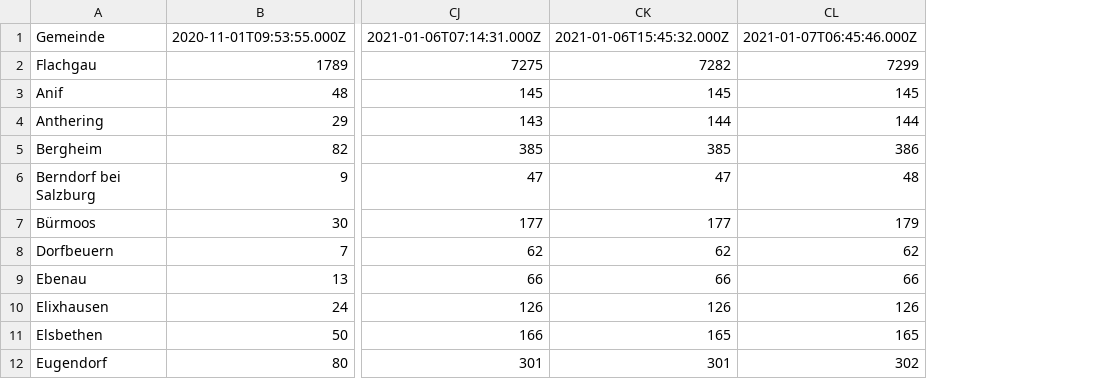
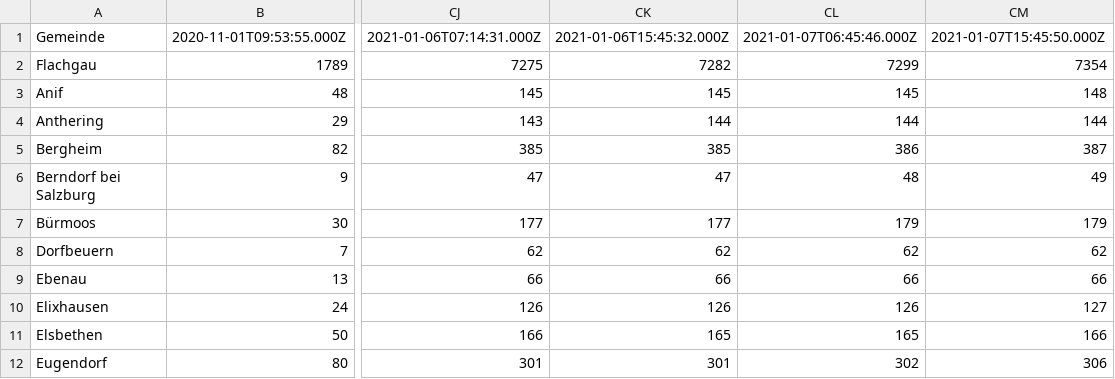
Before and after one commit to fitforfire/covid-sbg, a CSV file: docs/report/gesamt.csv, drawn as a sheet; only a part is shown, gaps mark what is left out; the diff names each change by its address in the sheet, - before the commit and + after, or states it on an @@ line.

```diff
--- a/docs/report/gesamt.csv
+++ b/docs/report/gesamt.csv
+column CM, rows 1-12: 2021-01-07T15:45:50.000Z | 7354 | 148 | 144 | 387 | 49 | 179 | 62 | 66 | 127 | 166 | 306
```
Also changed, not shown: docs/report/aktiv.csv, docs/report/aktiv.tsv, 8 other files.
